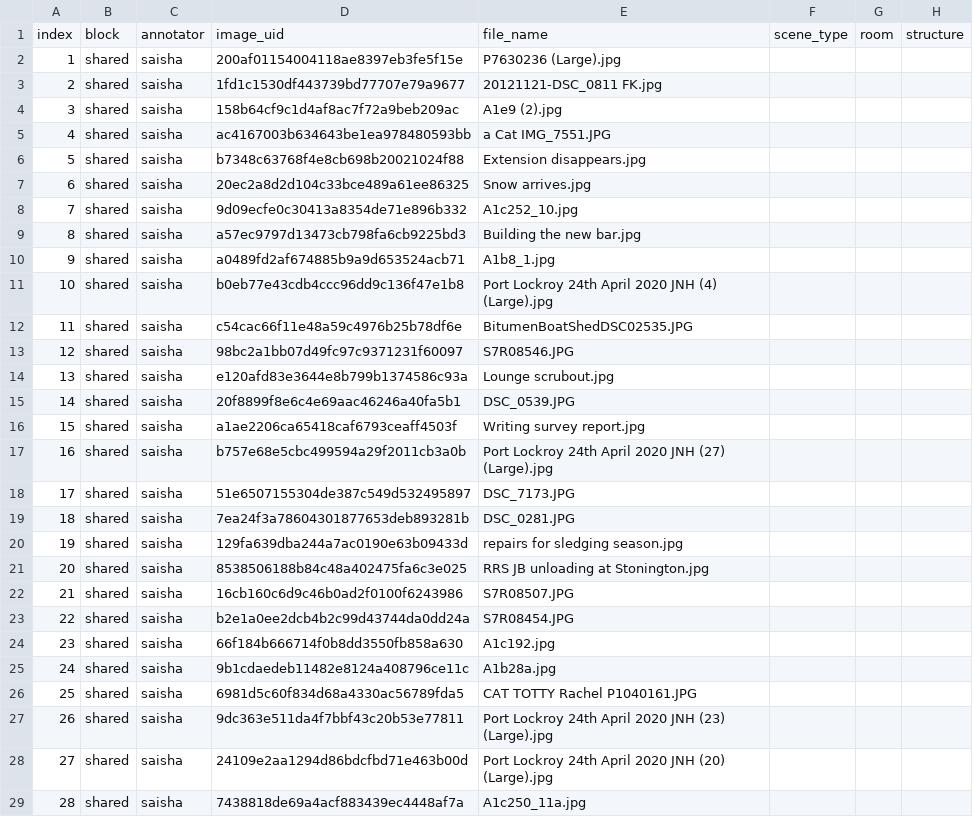
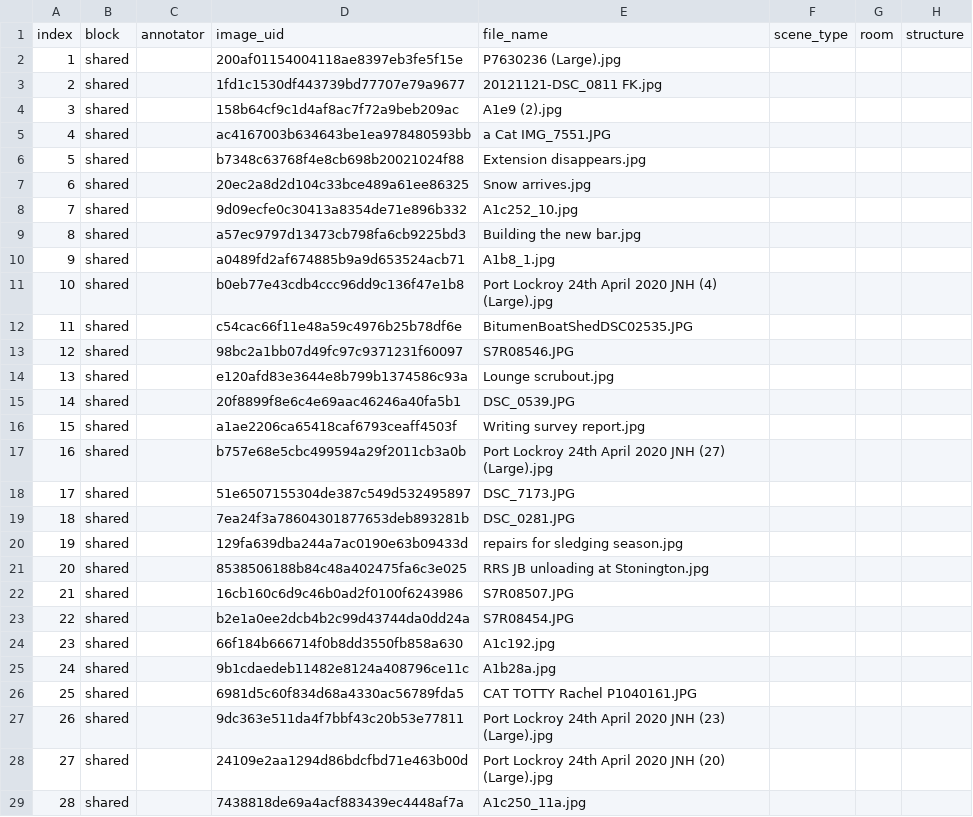
Before and after one commit to Yash838521/UKAHT-TEAM-27, a CSV file: evaluation/ground_truth/annotation_template.csv, drawn as a sheet; only a part is shown; the diff covers the shown part only; the diff names each change by its address in the sheet, - before the commit and + after, or states it on an @@ line.

Commit message:
Clear annotator column in the blank template

```diff
--- a/evaluation/ground_truth/annotation_template.csv
+++ b/evaluation/ground_truth/annotation_template.csv
-C2:C29: saisha
+C2:C29: (empty)
```
Also changed, not shown: 27 edited cells elsewhere in this file.
